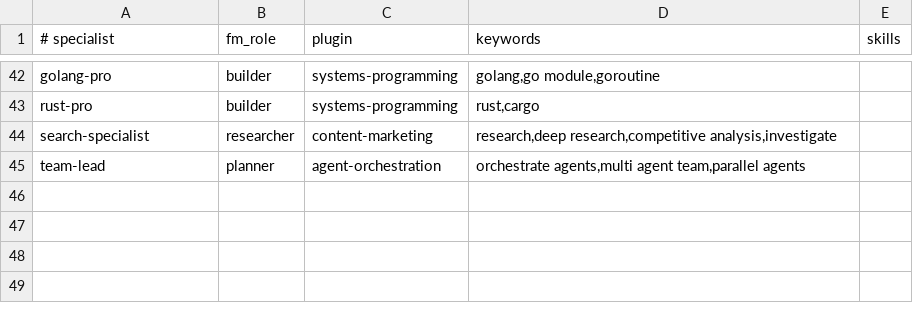
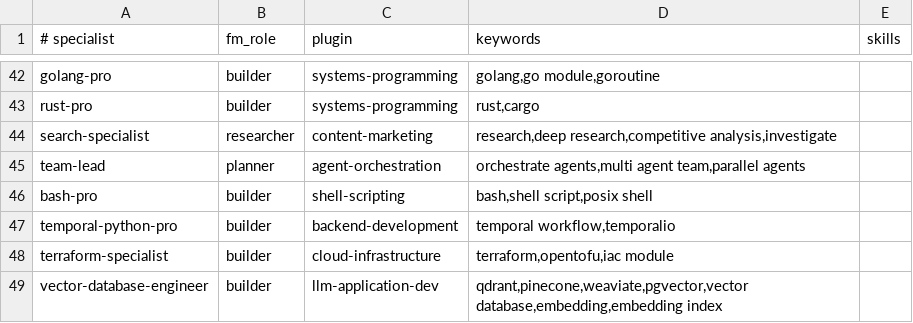
Before and after one commit to aiandwebservices-cyber/firstmate, a TSV file: .agents/skills/wshobson-specialists/catalog.tsv, drawn as a sheet; only a part is shown, gaps mark what is left out; the diff names each change by its address in the sheet, - before the commit and + after, or states it on an @@ line.

Commit message:
feat: pick one wshobson specialist from the full pack
Score the on-disk agent index after the curated catalog so long-tail
experts can win, inject only the winner, and keep marketplace plugins
out of crewmate context.

```diff
--- a/.agents/skills/wshobson-specialists/catalog.tsv
+++ b/.agents/skills/wshobson-specialists/catalog.tsv
+row 46: bash-pro | builder | shell-scripting | bash,shell script,posix shell
+row 47: temporal-python-pro | builder | backend-development | temporal workflow,temporalio
+row 48: terraform-specialist | builder | cloud-infrastructure | terraform,opentofu,iac module
+row 49: vector-database-engineer | builder | llm-application-dev | qdrant,pinecone,weaviate,pgvector,vector database,embedding,embedding index
```
Also changed, not shown: 7 other files.
